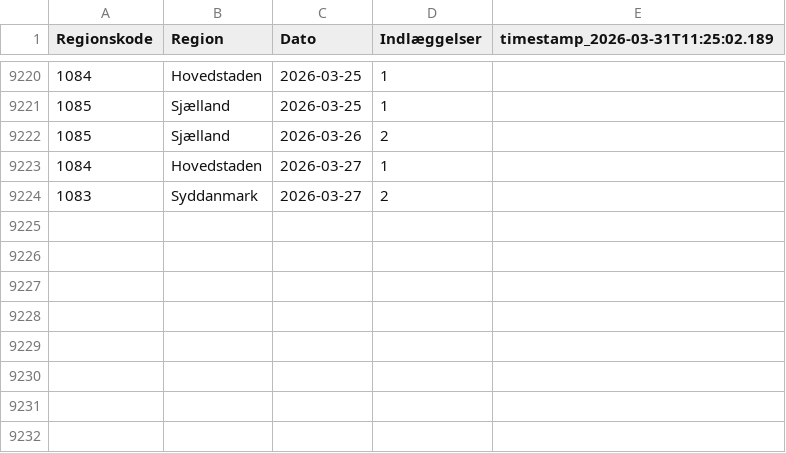
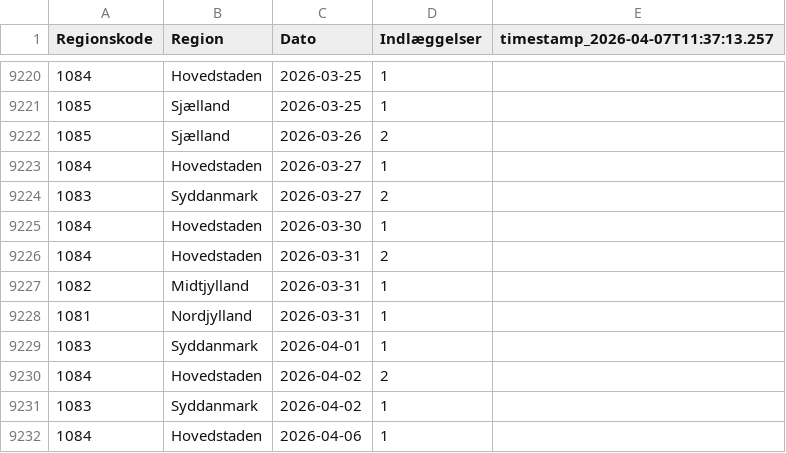
Before and after one commit to steenhulthin/infectious-diseases-data, a CSV file: docs/06_nye_indlaeggelser_pr_region_pr_dag.csv, drawn as a sheet; only a part is shown, gaps mark what is left out; the diff names each change by its address in the sheet, - before the commit and + after, or states it on an @@ line.

```diff
--- a/docs/06_nye_indlaeggelser_pr_region_pr_dag.csv
+++ b/docs/06_nye_indlaeggelser_pr_region_pr_dag.csv
-E1: timestamp_2026-03-31T11:25:02.189
+E1: timestamp_2026-04-07T11:37:13.257
+row 9225: 1084 | Hovedstaden | 2026-03-30 | 1
+row 9226: 1084 | Hovedstaden | 2026-03-31 | 2
+row 9227: 1082 | Midtjylland | 2026-03-31 | 1
+row 9228: 1081 | Nordjylland | 2026-03-31 | 1
+row 9229: 1083 | Syddanmark | 2026-04-01 | 1
+row 9230: 1084 | Hovedstaden | 2026-04-02 | 2
+row 9231: 1083 | Syddanmark | 2026-04-02 | 1
+row 9232: 1084 | Hovedstaden | 2026-04-06 | 1
```
Also changed, not shown: docs/07_antal_doede_pr_dag_pr_region.csv, docs/08_bekraeftede_tilfaelde_pr_dag_pr_regions.csv, 26 other files.
